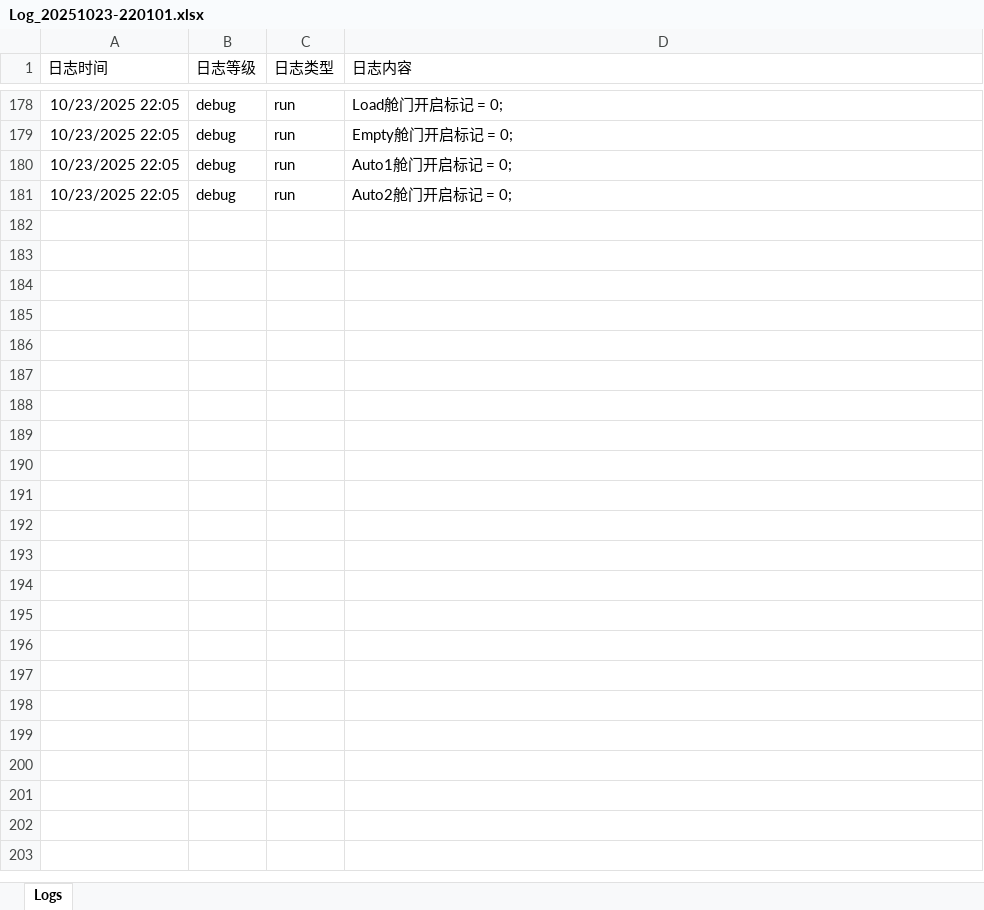
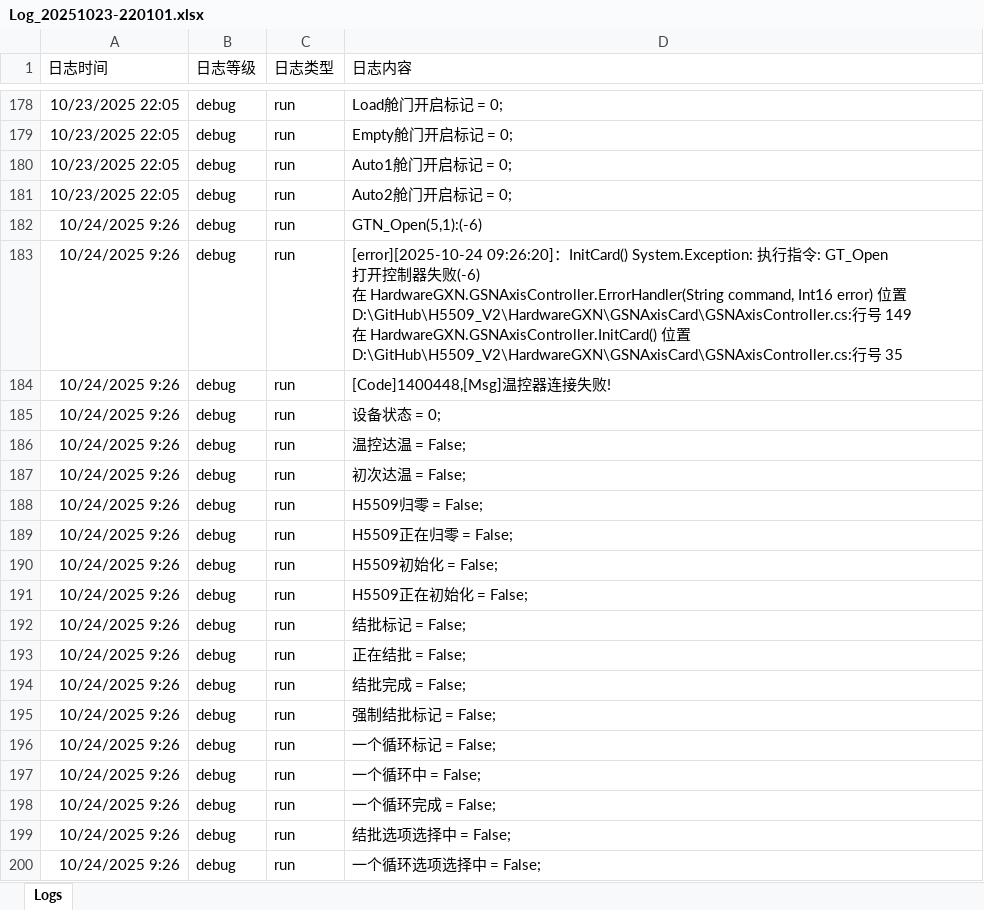
Before and after one commit to leimxdx/H5509_V2_Magnific, an Excel workbook: H5509_V2/bin/Debug/Logs/202510/Log_20251023-220101.xlsx, sheet Logs, drawn as a sheet; only a part is shown, gaps mark what is left out; values as stored, in another font and other column widths than the file's, no borders; ↵ is a line break in a cell; the diff covers the shown part only; the diff names each change by its address in the sheet, - before the commit and + after, or states it on an @@ line.

```diff
--- a/H5509_V2/bin/Debug/Logs/202510/Log_20251023-220101.xlsx (sheet Logs)
+++ b/H5509_V2/bin/Debug/Logs/202510/Log_20251023-220101.xlsx (sheet Logs)
+row 182: 10/24/2025 9:26 | debug | run | GTN_Open(5,1):(-6)
+row 183: 10/24/2025 9:26 | debug | run | [error][2025-10-24 09:26:20]：InitCard() System.Exception: 执行指令: GT_Open ↵ 打开控制器失败(-6) ↵ 在 HardwareGXN.GSNAxisController.ErrorHandler(String command, Int16 error) 位置 D:\GitHub\H5509_V2\HardwareGXN\GSNAxisCard\GSNAxisController.cs:行号 149 ↵ 在 HardwareGXN.GSNAxisController.InitCard() 位置 D:\GitHub\H5509_V2\HardwareGXN\GSNAxisCard\GSNAxisController.cs:行号 35
+row 184: 10/24/2025 9:26 | debug | run | [Code]1400448,[Msg]温控器连接失败!
+row 185: 10/24/2025 9:26 | debug | run | 设备状态 = 0;
+row 186: 10/24/2025 9:26 | debug | run | 温控达温 = False;
+row 187: 10/24/2025 9:26 | debug | run | 初次达温 = False;
+row 188: 10/24/2025 9:26 | debug | run | H5509归零 = False;
+row 189: 10/24/2025 9:26 | debug | run | H5509正在归零 = False;
+row 190: 10/24/2025 9:26 | debug | run | H5509初始化 = False;
+row 191: 10/24/2025 9:26 | debug | run | H5509正在初始化 = False;
+row 192: 10/24/2025 9:26 | debug | run | 结批标记 = False;
+row 193: 10/24/2025 9:26 | debug | run | 正在结批 = False;
+row 194: 10/24/2025 9:26 | debug | run | 结批完成 = False;
+row 195: 10/24/2025 9:26 | debug | run | 强制结批标记 = False;
+row 196: 10/24/2025 9:26 | debug | run | 一个循环标记 = False;
+row 197: 10/24/2025 9:26 | debug | run | 一个循环中 = False;
+row 198: 10/24/2025 9:26 | debug | run | 一个循环完成 = False;
+row 199: 10/24/2025 9:26 | debug | run | 结批选项选择中 = False;
+row 200: 10/24/2025 9:26 | debug | run | 一个循环选项选择中 = False;
```
Also changed, not shown: 104 added rows elsewhere in this sheet, 8 other files.
